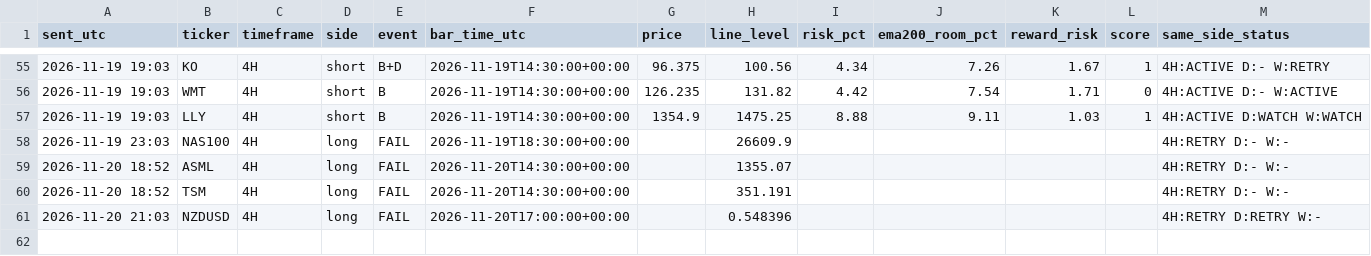
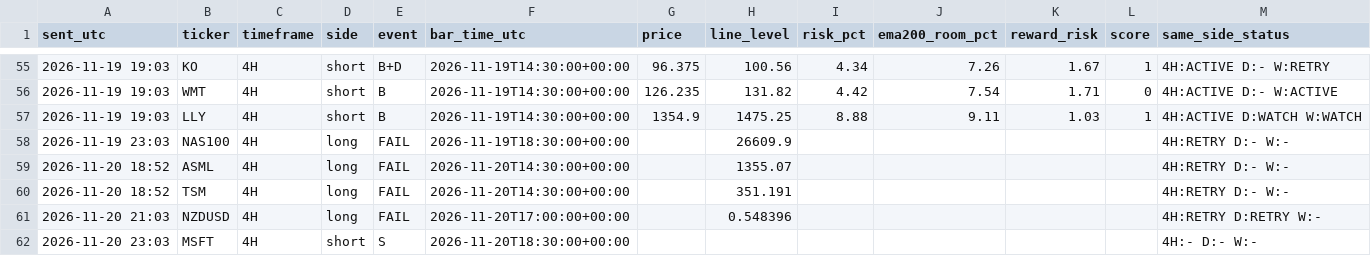
Before and after one commit to pkgfinance2022/rsi-scanner, a CSV file: alert_log.csv, drawn as a sheet; only a part is shown, gaps mark what is left out; the diff names each change by its address in the sheet, - before the commit and + after, or states it on an @@ line.

```diff
--- a/alert_log.csv
+++ b/alert_log.csv
+row 62: 2026-11-20 23:03 | MSFT | 4H | short | S | 2026-11-20T18:30:00+00:00 |  |  |  |  |  |  | 4H:- D:- W:-
```
